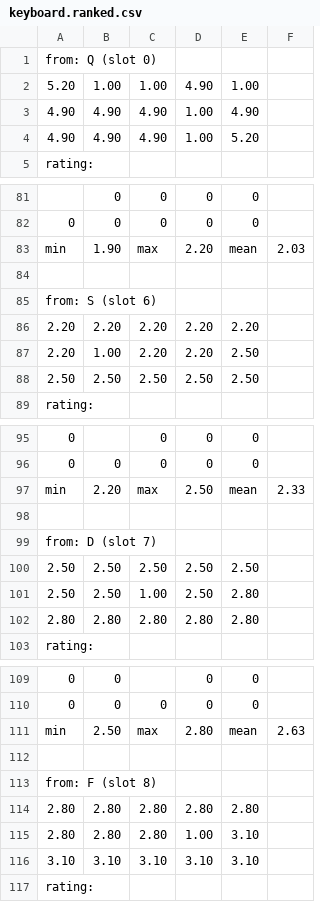
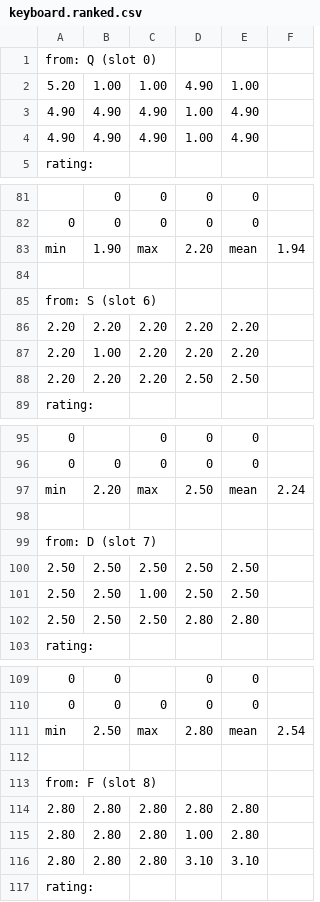
Before and after one commit to sgaliamov/keyvolve, a CSV file: data/keyboard.ranked.csv, drawn as a sheet; only a part is shown, gaps mark what is left out; removed rows and columns are numbered as before the commit, all else as after; the diff covers the shown part only; the diff names each change by its address in the sheet, - before the commit and + after, or states it on an @@ line.

```diff
--- a/data/keyboard.ranked.csv
+++ b/data/keyboard.ranked.csv
-E4: 5.20
+E4: 4.90
-F83: 2.03
+F83: 1.94
-E87: 2.50
+E87: 2.20
-row 88: 2.50 | 2.50 | 2.50 | 2.50 | 2.50
+row 88: 2.20 | 2.20 | 2.20 | 2.50 | 2.50
-F97: 2.33
+F97: 2.24
-E101: 2.80
+E101: 2.50
-row 102: 2.80 | 2.80 | 2.80 | 2.80 | 2.80
+row 102: 2.50 | 2.50 | 2.50 | 2.80 | 2.80
-F111: 2.63
+F111: 2.54
-E115: 3.10
+E115: 2.80
-row 116: 3.10 | 3.10 | 3.10 | 3.10 | 3.10
+row 116: 2.80 | 2.80 | 2.80 | 3.10 | 3.10
```
Also changed, not shown: 4 added rows, 4 removed rows, 1 moved row and 55 edited cells elsewhere in this file, 3 other files.
